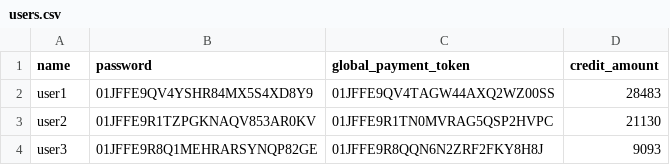
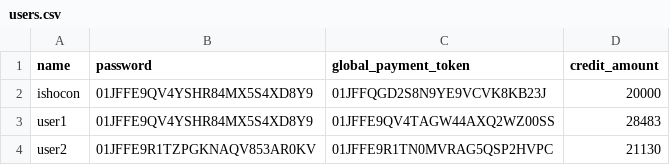
Before and after one commit to showwin/ISHOCON3, a CSV file: payment_app/users.csv, drawn as a sheet; only a part is shown; the shorter side is filled out with more unchanged rows; the diff names each change by its address in the sheet, - before the commit and + after, or states it on an @@ line.

```diff
--- a/payment_app/users.csv
+++ b/payment_app/users.csv
+row 2: ishocon | 01JFFE9QV4YSHR84MX5S4XD8Y9 | 01JFFQGD2S8N9YE9VCVK8KB23J | 20000
```
Also changed, not shown: 6 other files.
